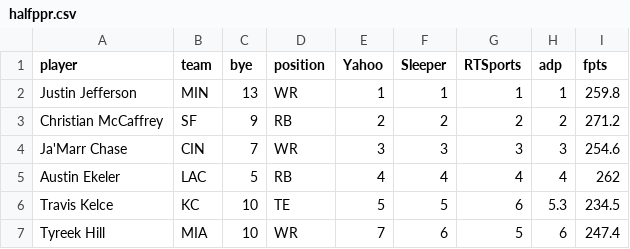
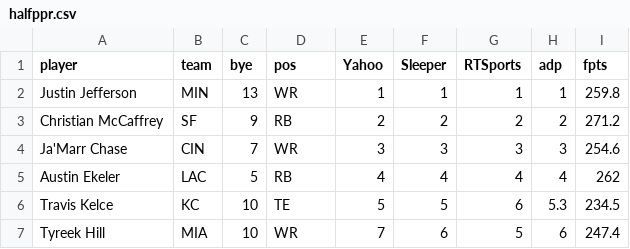
Before and after one commit to stmacker/draftaid-react, a CSV file: data/halfppr.csv, drawn as a sheet; only a part is shown.

```diff
--- a/data/halfppr.csv
+++ b/data/halfppr.csv
@@ -1,2 +1,2 @@
-player,team,bye,position,Yahoo,Sleeper,RTSports,adp,fpts
+player,team,bye,pos,Yahoo,Sleeper,RTSports,adp,fpts
 Justin Jefferson,MIN,13,WR,1,1,1,1,259.8
```
Also changed, not shown: data/ppr.csv, data/std.csv, 10 other files.
